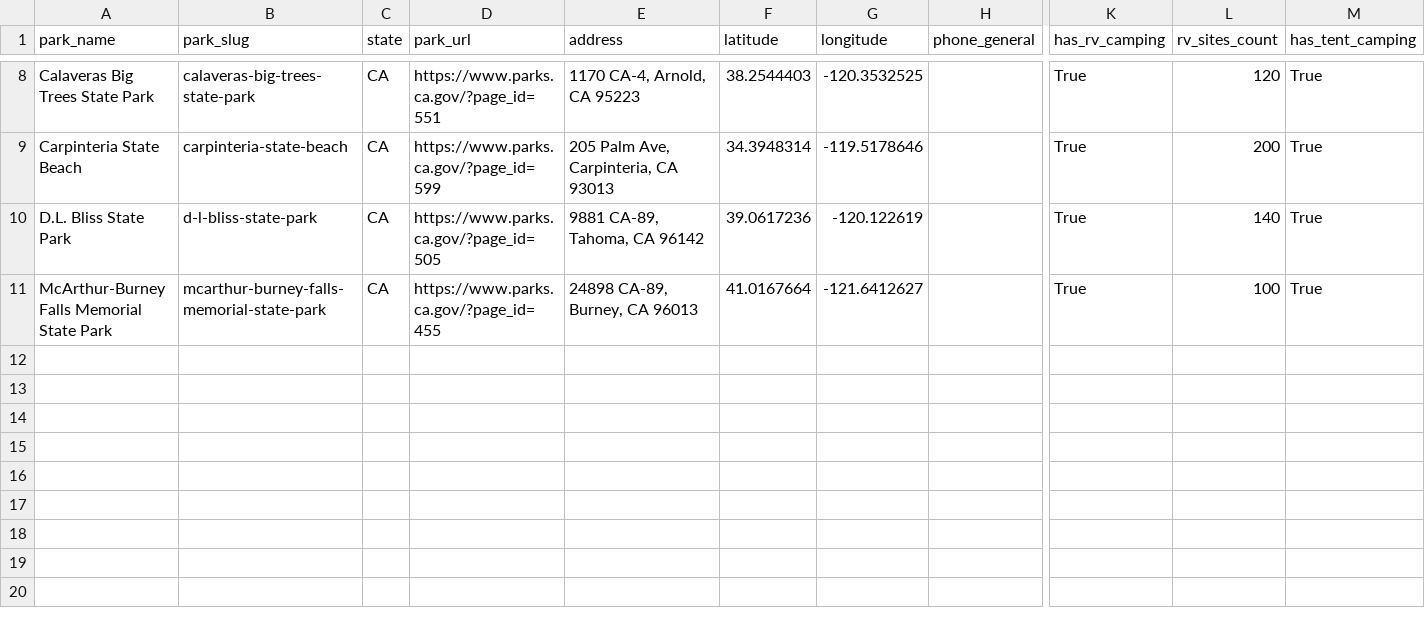
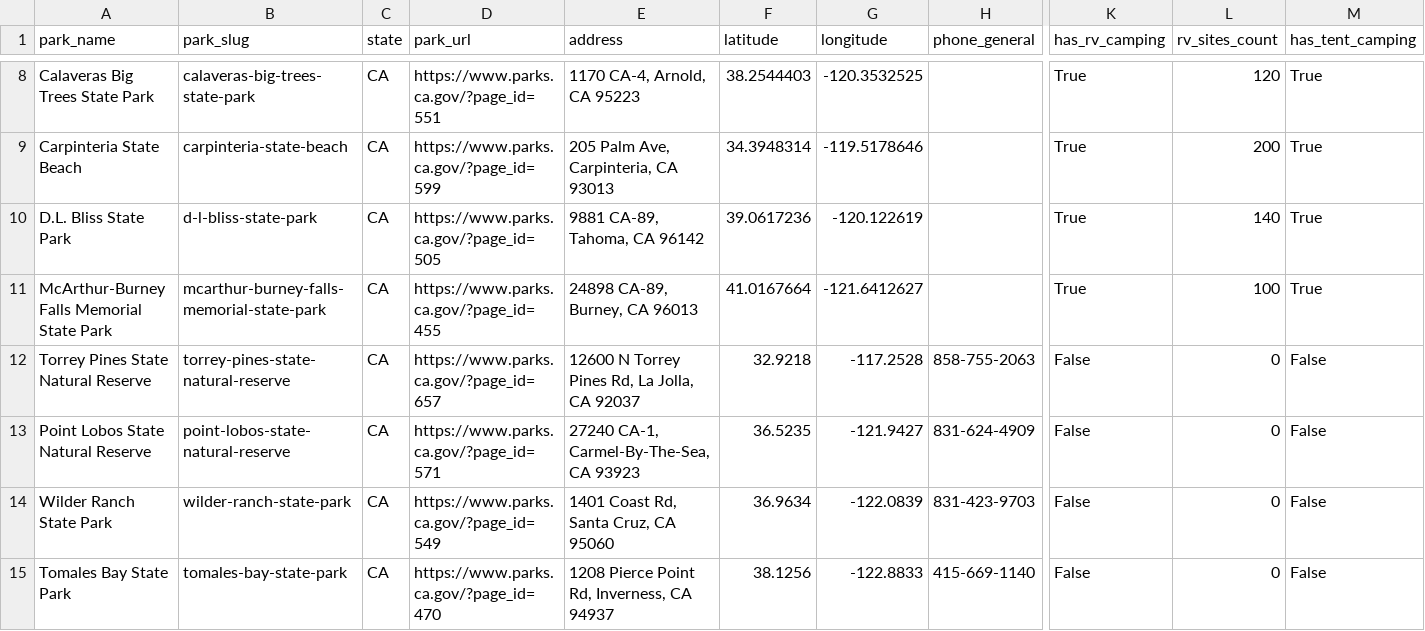
Before and after one commit to hayniec/state-parks-camping, a CSV file: california_state_parks.csv, drawn as a sheet; only a part is shown, gaps mark what is left out; rows hold the shown columns only; the diff names each change by its address in the sheet, - before the commit and + after, or states it on an @@ line.

```diff
--- a/california_state_parks.csv
+++ b/california_state_parks.csv
+row 12: Torrey Pines State Natural Reserve | torrey-pines-state-natural-reserve | CA | https://www.parks.ca.gov/?page_id=657 | 12600 N Torrey Pines Rd, La Jolla, CA 92037 | 32.9218 | -117.2528 | 858-755-2063 | False | 0 | False
+row 13: Point Lobos State Natural Reserve | point-lobos-state-natural-reserve | CA | https://www.parks.ca.gov/?page_id=571 | 27240 CA-1, Carmel-By-The-Sea, CA 93923 | 36.5235 | -121.9427 | 831-624-4909 | False | 0 | False
+row 14: Wilder Ranch State Park | wilder-ranch-state-park | CA | https://www.parks.ca.gov/?page_id=549 | 1401 Coast Rd, Santa Cruz, CA 95060 | 36.9634 | -122.0839 | 831-423-9703 | False | 0 | False
+row 15: Tomales Bay State Park | tomales-bay-state-park | CA | https://www.parks.ca.gov/?page_id=470 | 1208 Pierce Point Rd, Inverness, CA 94937 | 38.1256 | -122.8833 | 415-669-1140 | False | 0 | False
```
Also changed, not shown: alaska_state_parks.csv, arizona_state_parks.csv, 9 other files.
